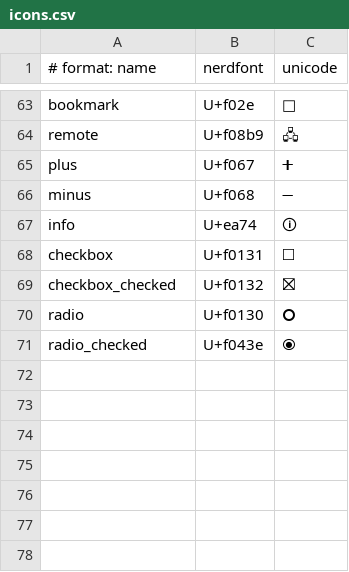
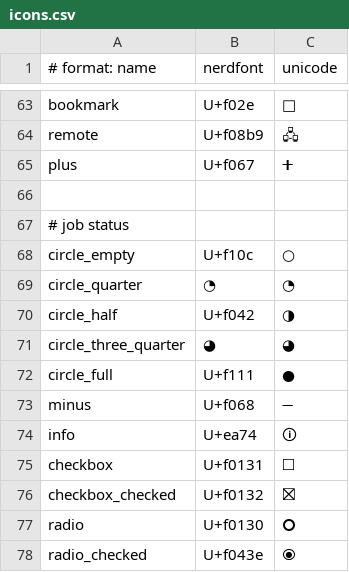
Before and after one commit to epicodic/nova-navigator, a CSV file: config/default/icons.csv, drawn as a sheet; only a part is shown, gaps mark what is left out; the diff names each change by its address in the sheet, - before the commit and + after, or states it on an @@ line.

Commit message:
job icon

```diff
--- a/config/default/icons.csv
+++ b/config/default/icons.csv
+row 66: (empty)
+row 67: # job status
+row 68: circle_empty | U+f10c | ○
+row 69: circle_quarter | ◔ | ◔
+row 70: circle_half | U+f042 | ◑
+row 71: circle_three_quarter | ◕ | ◕
+row 72: circle_full | U+f111 | ●
```
Also changed, not shown: 5 other files.
